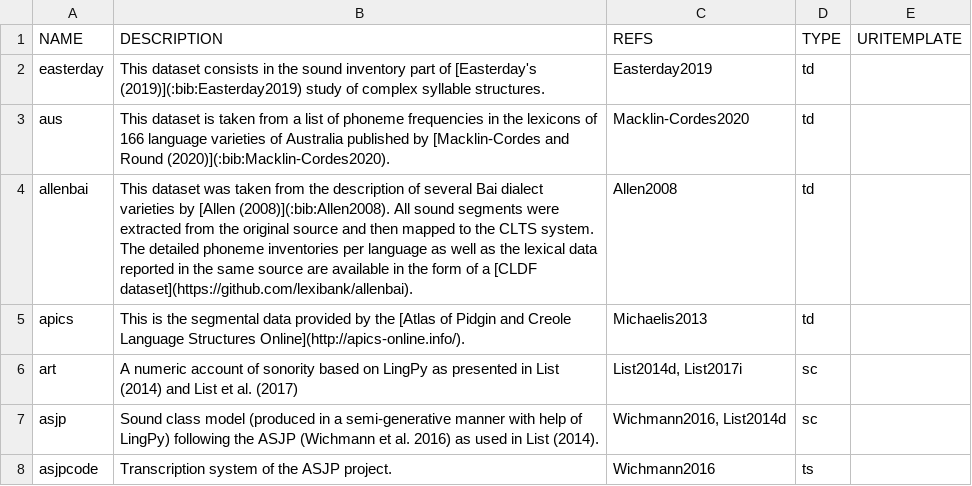
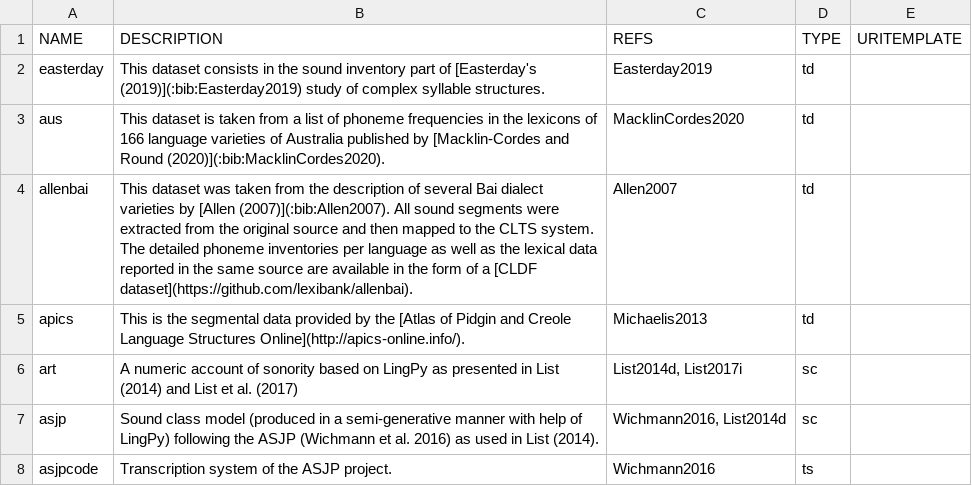
Before and after one commit to cldf-clts/clts, a TSV file: sources/index.tsv, drawn as a sheet; only a part is shown.

```diff
--- a/sources/index.tsv
+++ b/sources/index.tsv
@@ -2,4 +2,4 @@ NAME	DESCRIPTION	REFS	TYPE	URITEMPLATE
 easterday	This dataset consists in the sound inventory part of [Easterday's (2019)](:bib:Easterday2019) study of complex syllable structures.	Easterday2019	td	
-aus	This dataset is taken from a list of phoneme frequencies in the lexicons of 166 language varieties of Australia published by [Macklin-Cordes and Round (2020)](:bib:Macklin-Cordes2020).	Macklin-Cordes2020	td	
-allenbai	This dataset was taken from the description of several Bai dialect varieties by [Allen (2008)](:bib:Allen2008). All sound segments were extracted from the original source and then mapped to the CLTS system. The detailed phoneme inventories per language as well as the lexical data reported in the same source are available in the form of a [CLDF dataset](https://github.com/lexibank/allenbai).	Allen2008	td	
+aus	This dataset is taken from a list of phoneme frequencies in the lexicons of 166 language varieties of Australia published by [Macklin-Cordes and Round (2020)](:bib:MacklinCordes2020).	MacklinCordes2020	td	
+allenbai	This dataset was taken from the description of several Bai dialect varieties by [Allen (2007)](:bib:Allen2007). All sound segments were extracted from the original source and then mapped to the CLTS system. The detailed phoneme inventories per language as well as the lexical data reported in the same source are available in the form of a [CLDF dataset](https://github.com/lexibank/allenbai).	Allen2007	td	
 apics	This is the segmental data provided by the [Atlas of Pidgin and Creole Language Structures Online](http://apics-online.info/).	Michaelis2013	td	
```
Also changed, not shown: 1 other file.
